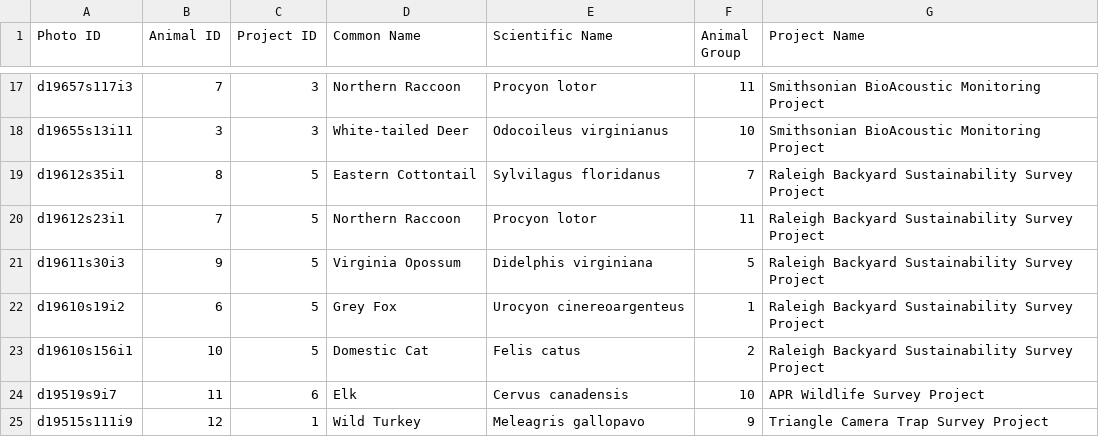
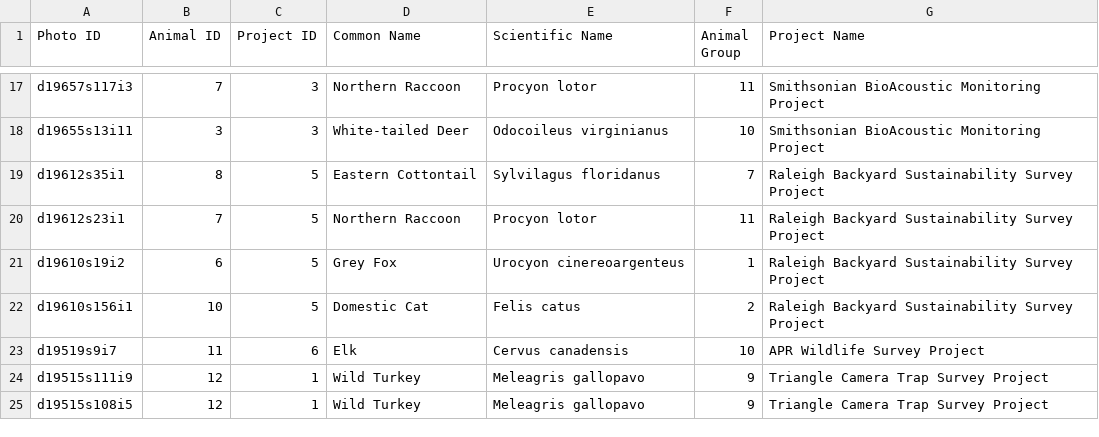
Before and after one commit to NCSU-Libraries/eMammal-lite, a CSV file: db/seeds/FinalData.csv, drawn as a sheet; only a part is shown, gaps mark what is left out; the shorter side is filled out with more unchanged rows.

Commit message:
cleanded data, added animations to photo archive

```diff
--- a/db/seeds/FinalData.csv
+++ b/db/seeds/FinalData.csv
@@ -20,3 +20,2 @@ d19612s35i1,8,5,Eastern Cottontail,Sylvilagus floridanus,7,Raleigh Backyard Sust
 d19612s23i1,7,5,Northern Raccoon,Procyon lotor,11,Raleigh Backyard Sustainability Survey Project
-d19611s30i3,9,5,Virginia Opossum,Didelphis virginiana,5,Raleigh Backyard Sustainability Survey Project
 d19610s19i2,6,5,Grey Fox,Urocyon cinereoargenteus,1,Raleigh Backyard Sustainability Survey Project
```
Also changed, not shown: 11 other files.
